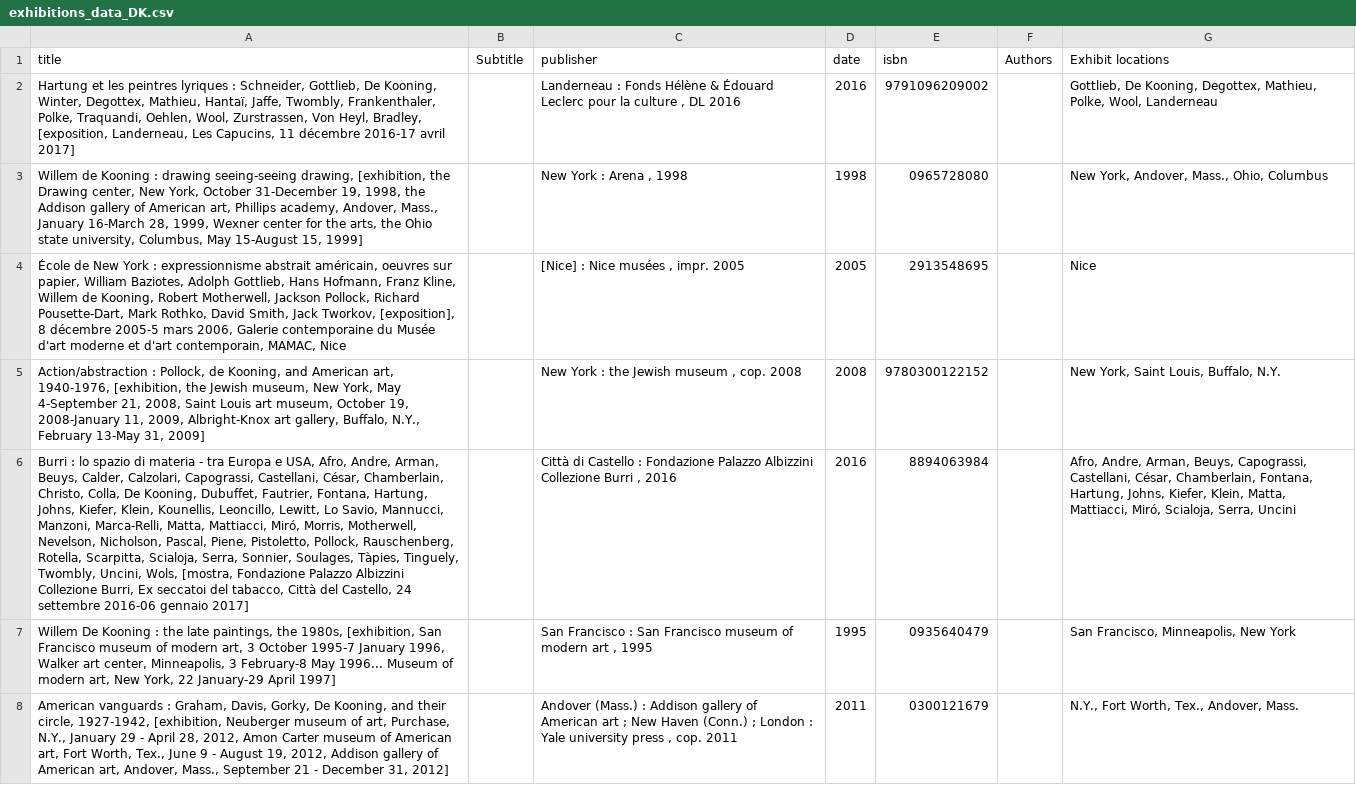
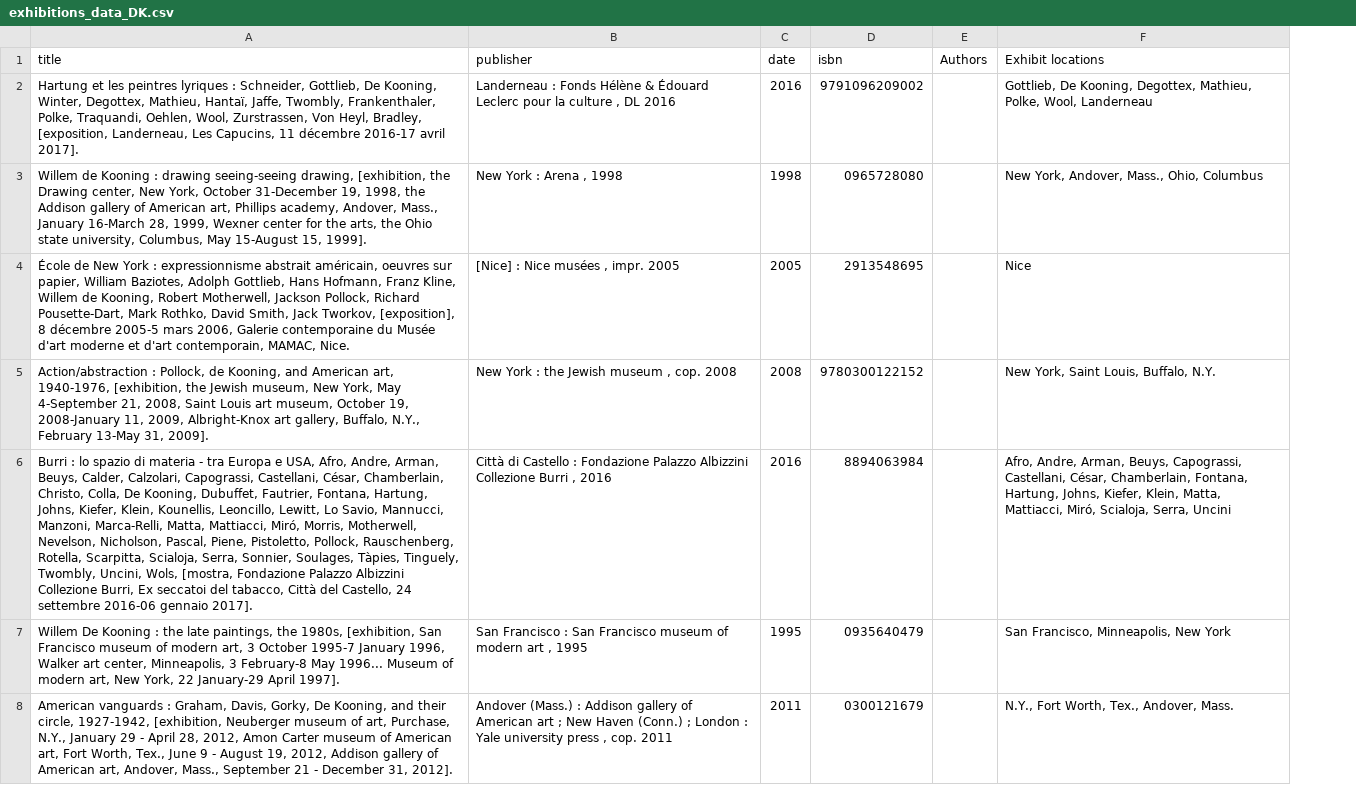
Before and after one commit to giorgiacrosilla/reputationera, a CSV file: scripts/data_analysis_and_cleaning/deKooning/exhibitions_data_DK.csv, drawn as a sheet; only a part is shown; removed rows and columns are numbered as before the commit, all else as after; the diff covers the shown part only; the diff names each change by its address in the sheet, - before the commit and + after, or states it on an @@ line.

```diff
--- a/scripts/data_analysis_and_cleaning/deKooning/exhibitions_data_DK.csv
+++ b/scripts/data_analysis_and_cleaning/deKooning/exhibitions_data_DK.csv
-column B (Subtitle), empty
-A2 (title): …2016-17 avril 2017]
+A2 (title): …2016-17 avril 2017].
-A3 (title): …15-August 15, 1999]
+A3 (title): …15-August 15, 1999].
-A4 (title): …contemporain, MAMAC, Nice
+A4 (title): …contemporain, MAMAC, Nice.
-A5 (title): …13-May 31, 2009]
+A5 (title): …13-May 31, 2009].
-A6 (title): …2016-06 gennaio 2017]
+A6 (title): …2016-06 gennaio 2017].
-A7 (title): …January-29 April 1997]
+A7 (title): …January-29 April 1997].
-A8 (title): …December 31, 2012]
+A8 (title): …December 31, 2012].
```
Also changed, not shown: 1 added row, 3 removed rows and 28 edited cells elsewhere in this file, scripts/data_analysis_and_cleaning/deKooning/bibliographic_data_DK.csv, scripts/data_analysis_and_cleaning/klimt/bibliographic_data_KLI.csv, 7 other files.
